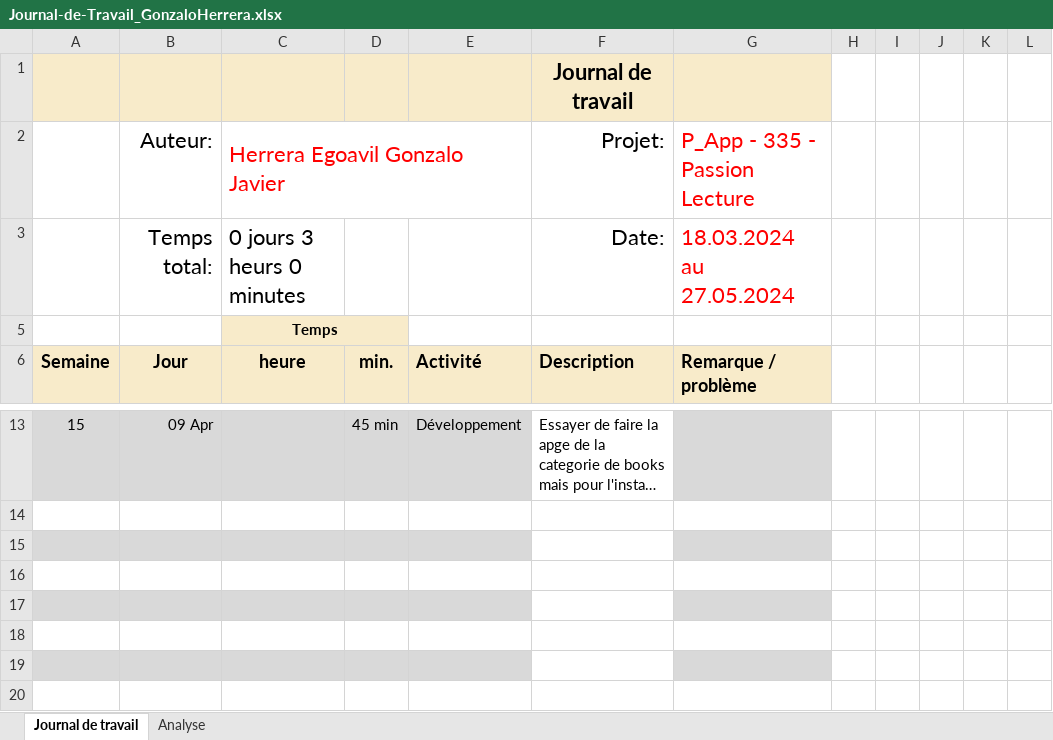
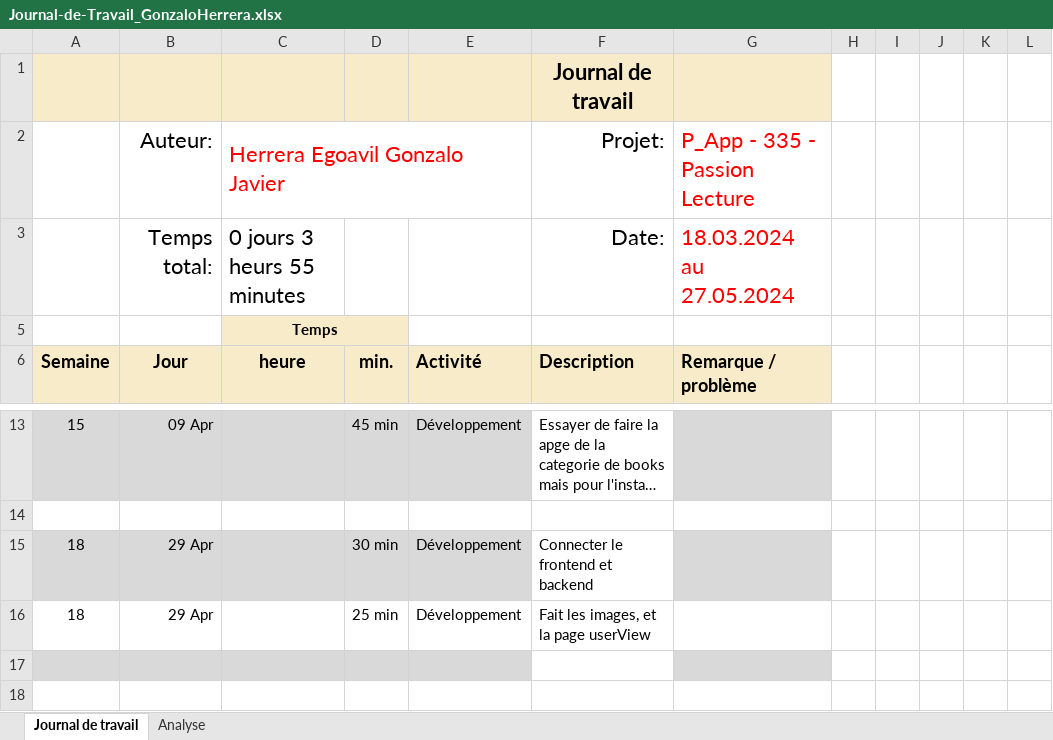
Before and after one commit to romaindenis1/P_PassionLecture, an Excel workbook: Journaux/Journal-de-Travail_GonzaloHerrera.xlsx, sheet Journal de travail, drawn as a sheet; only a part is shown, gaps mark what is left out; the shorter side is filled out with more unchanged rows; long unchanged cells end in …; values as stored, in another font and other column widths than the file's, no borders; conditional formats and table styles not drawn; the diff names each change by its address in the sheet, - before the commit and + after, or states it on an @@ line.

```diff
--- a/Journaux/Journal-de-Travail_GonzaloHerrera.xlsx (sheet Journal de travail)
+++ b/Journaux/Journal-de-Travail_GonzaloHerrera.xlsx (sheet Journal de travail)
-C3: 0 jours 3 heurs 0 minutes
+C3: 0 jours 3 heurs 55 minutes
-row 15: (empty)
+row 15: 18 | 29 Apr |  | 30 min | Développement | Connecter le frontend et backend
-row 16: (empty)
+row 16: 18 | 29 Apr |  | 25 min | Développement | Fait les images, et la page userView
```
Also changed, not shown: sheet Analyse, hidden cells, charts or pictures, Journaux/Journal-de-Travail_RomainDenis.xlsx, Journaux/Journal-de-Travail_ThomasMoreira.xlsx.
